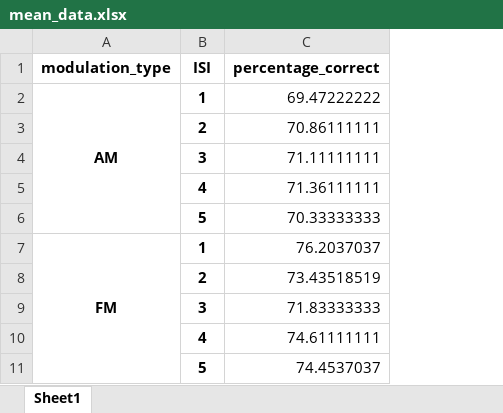
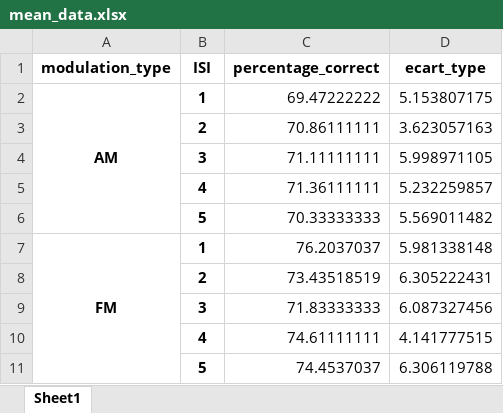
Before and after one commit to lejugeti/analyses_memoire, an Excel workbook: mean_data.xlsx, sheet Sheet1, drawn as a sheet; values as stored, in another font and other column widths than the file's, no borders; the diff names each change by its address in the sheet, - before the commit and + after, or states it on an @@ line.

```diff
--- a/mean_data.xlsx (sheet Sheet1)
+++ b/mean_data.xlsx (sheet Sheet1)
+column D (ecart_type), rows 2-11: 5.153807175 | 3.623057163 | 5.998971105 | 5.232259857 | 5.569011482 | 5.981338148 | 6.305222431 | 6.087327456 | 4.141777515 | 6.306119788
```
Also changed, not shown: aggregated_data.xlsx, 15 other files.
